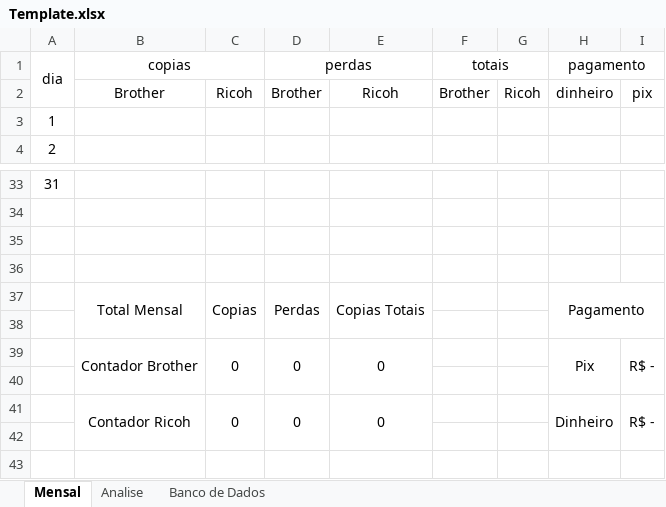
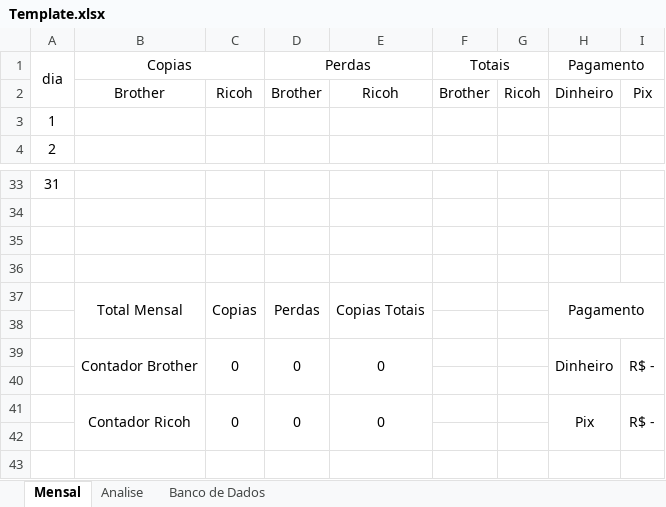
Before and after one commit to Smch12nntynn/Impressao, an Excel workbook: Template.xlsx, sheet Mensal, drawn as a sheet; only a part is shown, gaps mark what is left out; values as stored, in another font and other column widths than the file's, no borders; the diff names each change by its address in the sheet, - before the commit and + after, or states it on an @@ line.

Commit message:
att excel

```diff
--- a/Template.xlsx (sheet Mensal)
+++ b/Template.xlsx (sheet Mensal)
-B1: copias
+B1: Copias
-D1: perdas
+D1: Perdas
-F1: totais
+F1: Totais
-H1: pagamento
+H1: Pagamento
-H2: dinheiro
+H2: Dinheiro
-I2: pix
+I2: Pix
-H39: Pix
+H39: Dinheiro
-H41: Dinheiro
+H41: Pix
```
